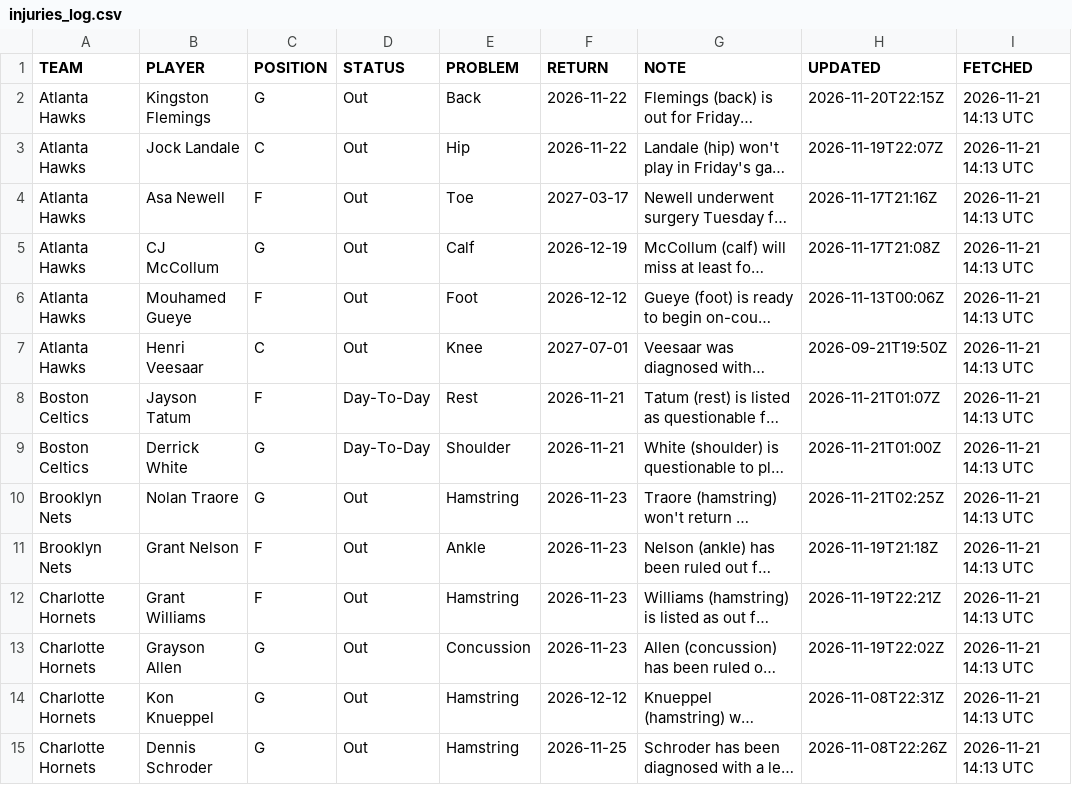
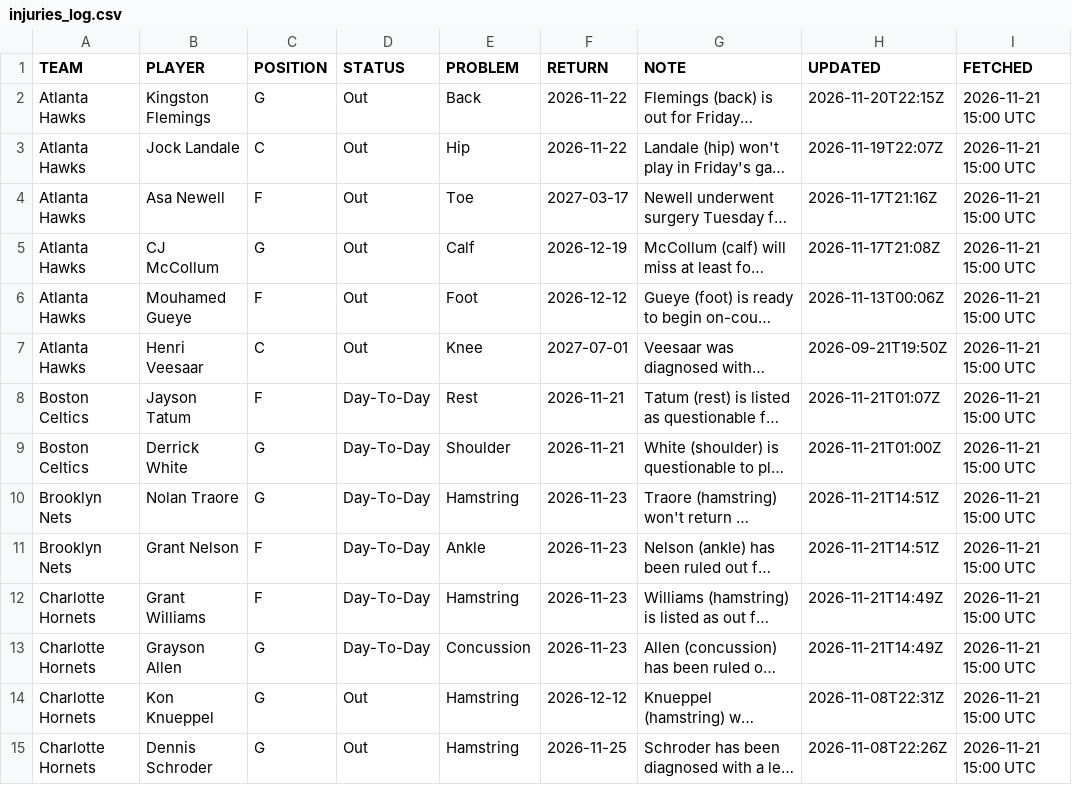
Before and after one commit to Maurizo77/sport-predictor, a CSV file: injuries_log.csv, drawn as a sheet; only a part is shown; long unchanged cells end in …; the diff covers the shown part only; the diff names each change by its address in the sheet, - before the commit and + after, or states it on an @@ line.

Commit message:
Update injuries_log.csv

```diff
--- a/injuries_log.csv
+++ b/injuries_log.csv
-I2:I15 (FETCHED): 2026-11-21 14:13 UTC
+I2:I15 (FETCHED): 2026-11-21 15:00 UTC
-D10:D13 (STATUS): Out
+D10:D13 (STATUS): Day-To-Day
-H10 (UPDATED): 2026-11-21T02:25Z
+H10 (UPDATED): 2026-11-21T14:51Z
-H11 (UPDATED): 2026-11-19T21:18Z
+H11 (UPDATED): 2026-11-21T14:51Z
-H12 (UPDATED): 2026-11-19T22:21Z
+H12 (UPDATED): 2026-11-21T14:49Z
-H13 (UPDATED): 2026-11-19T22:02Z
+H13 (UPDATED): 2026-11-21T14:49Z
```
Also changed, not shown: 95 edited cells elsewhere in this file.
